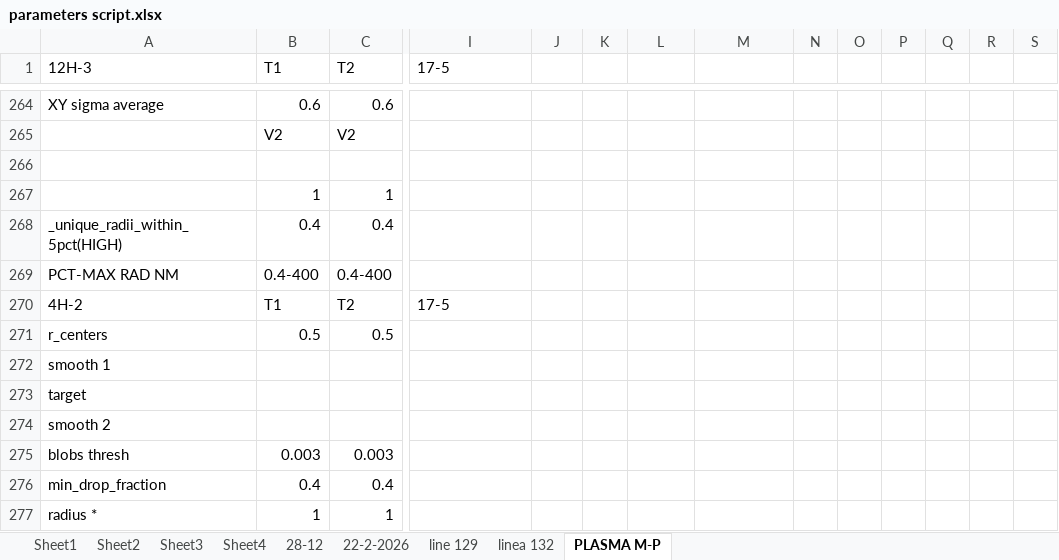
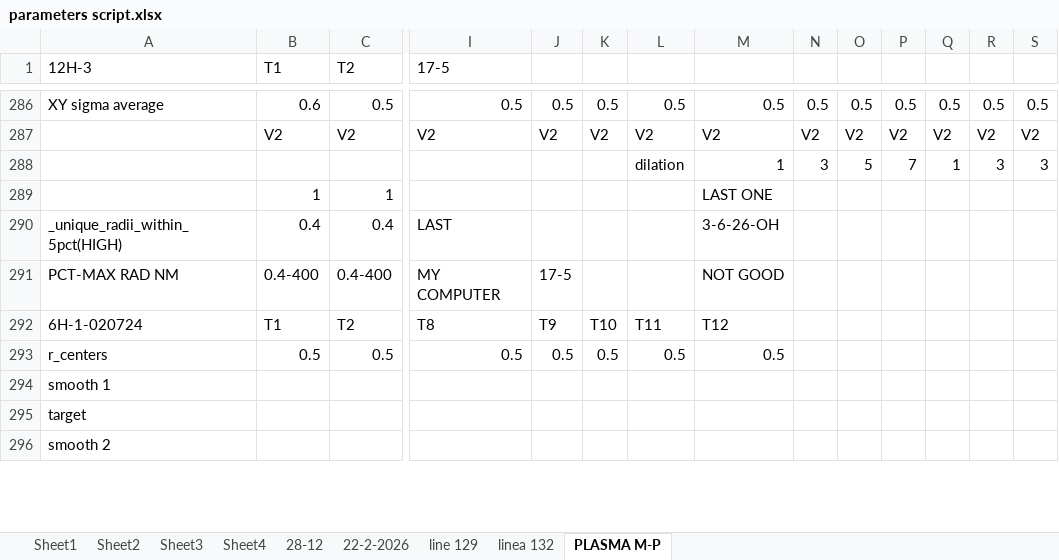
Before and after one commit to Nahuel88Ar/Lysosomes, an Excel workbook: parameters script.xlsx, sheet PLASMA M-P, drawn as a sheet; only a part is shown, gaps mark what is left out; values as stored, in another font and other column widths than the file's, no cell formats; removed rows and columns are numbered as before the commit, all else as after; rows hold the shown columns only; the diff covers the shown part only; the diff names each change by its address in the sheet, - before the commit and + after, or states it on an @@ line.

```diff
--- a/parameters script.xlsx (sheet PLASMA M-P)
+++ b/parameters script.xlsx (sheet PLASMA M-P)
-C286 (T2): 0.6
+C286 (T2): 0.5
-I286 (17-5): (empty)
+I286 (17-5): 0.5
-J286: (empty)
+J286: 0.5
-K286: (empty)
+K286: 0.5
-L286: (empty)
+L286: 0.5
-M286: (empty)
+M286: 0.5
-N286: (empty)
+N286: 0.5
-O286: (empty)
+O286: 0.5
-P286: (empty)
+P286: 0.5
-Q286: (empty)
+Q286: 0.5
-R286: (empty)
+R286: 0.5
-S286: (empty)
+S286: 0.5
-row 265:  | V2 | V2
-row 287: (empty)
+row 287:  | V2 | V2 | V2 | V2 | V2 | V2 | V2 | V2 | V2 | V2 | V2 | V2 | V2
+row 288:  |  |  |  |  |  | dilation | 1 | 3 | 5 | 7 | 1 | 3 | 3
-M289: (empty)
+M289: LAST ONE
-I290 (17-5): (empty)
+I290 (17-5): LAST
-M290: (empty)
+M290: 3-6-26-OH
-I291 (17-5): (empty)
+I291 (17-5): MY COMPUTER
-J291: (empty)
+J291: 17-5
-M291: (empty)
+M291: NOT GOOD
-A292 (12H-3): 4H-2
+A292 (12H-3): 6H-1-020724
-I292 (17-5): 17-5
+I292 (17-5): T8
-J292: (empty)
+J292: T9
-K292: (empty)
+K292: T10
-L292: (empty)
+L292: T11
-M292: (empty)
+M292: T12
-row 271: r_centers | 0.5 | 0.5
+row 293: r_centers | 0.5 | 0.5 | 0.5 | 0.5 | 0.5 | 0.5 | 0.5
-row 275: blobs thresh | 0.003 | 0.003
-row 276: min_drop_fraction | 0.4 | 0.4
-row 277: radius * | 1 | 1
```
Also changed, not shown: 34 added rows, 31 removed rows, 4 moved rows and 272 edited cells elsewhere in this sheet, cell formats, 3 other files.
